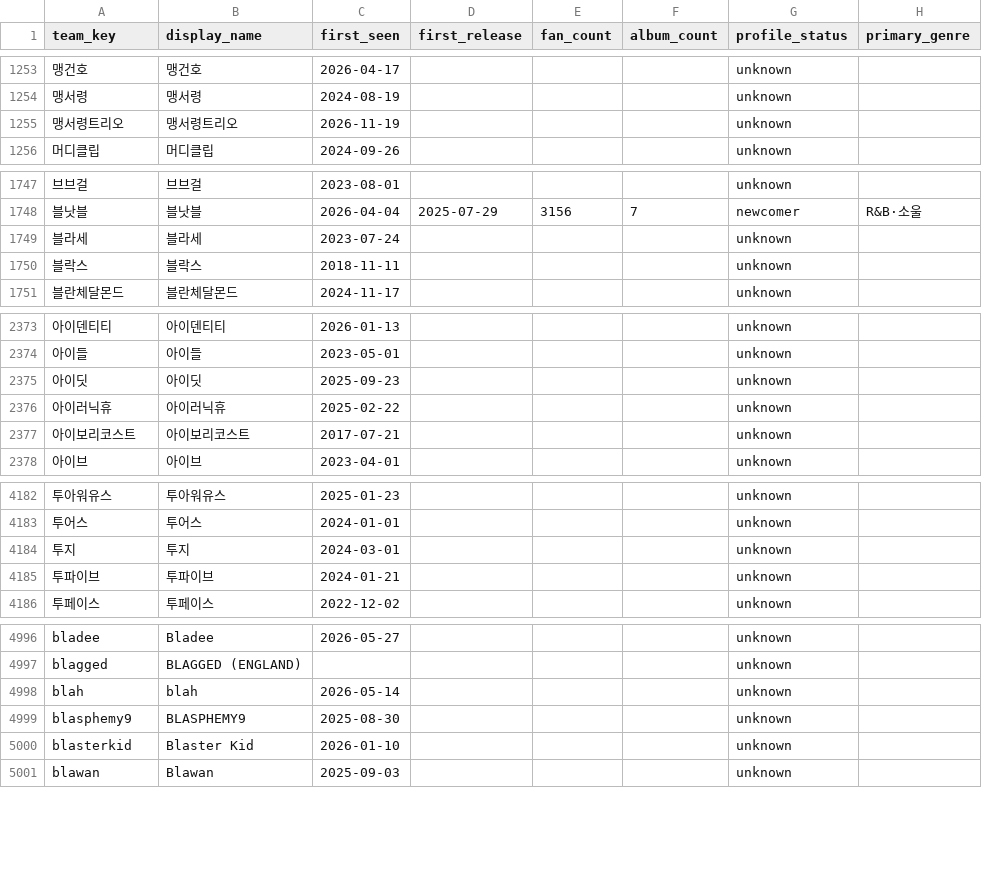
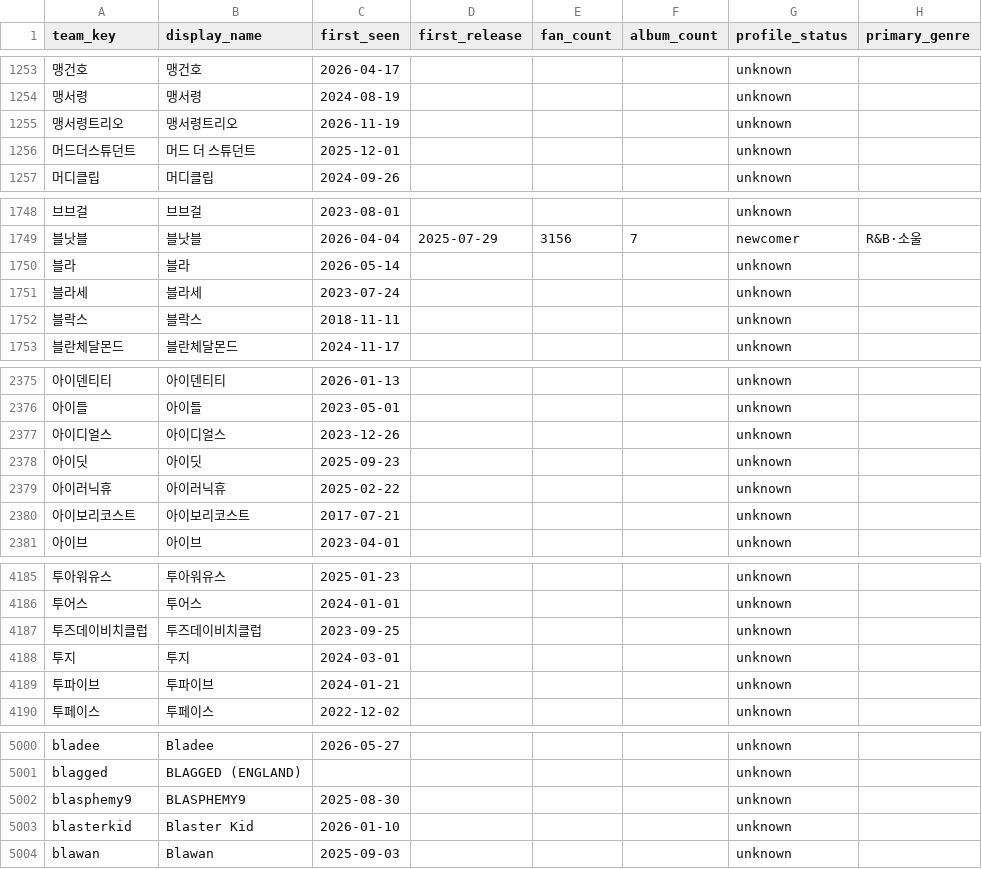
Before and after one commit to leegmyung/crate-digger, a CSV file: docs/lab/data/teams.csv, drawn as a sheet; only a part is shown, gaps mark what is left out; the diff covers the shown part only.

Commit message:
refactor: 팀 키를 연결표(ref.artist_xref) 기준 team_key로 통일 — 분석 SQL·backtrace·랩 데이터 (잘못 합쳐지던 별칭 풀림, 백테스트 PG·랩 숫자 일치)

```diff
--- a/docs/lab/data/teams.csv
+++ b/docs/lab/data/teams.csv
@@ -1255,2 +1255,3 @@ team_key,display_name,first_seen,first_release,fan_count,album_count,profile_sta
 맹서령트리오,맹서령트리오,2026-11-19,,,,unknown,
+머드더스튜던트,머드 더 스튜던트,2025-12-01,,,,unknown,
 머디클립,머디클립,2024-09-26,,,,unknown,
@@ -1748,2 +1749,3 @@ team_key,display_name,first_seen,first_release,fan_count,album_count,profile_sta
 블낫블,블낫블,2026-04-04,2025-07-29,3156,7,newcomer,R&B·소울
+블라,블라,2026-05-14,,,,unknown,
 블라세,블라세,2023-07-24,,,,unknown,
@@ -2374,2 +2376,3 @@ team_key,display_name,first_seen,first_release,fan_count,album_count,profile_sta
 아이들,아이들,2023-05-01,,,,unknown,
+아이디얼스,아이디얼스,2023-12-26,,,,unknown,
 아이딧,아이딧,2025-09-23,,,,unknown,
@@ -4183,2 +4186,3 @@ team_key,display_name,first_seen,first_release,fan_count,album_count,profile_sta
 투어스,투어스,2024-01-01,,,,unknown,
+투즈데이비치클럽,투즈데이비치클럽,2023-09-25,,,,unknown,
 투지,투지,2024-03-01,,,,unknown,
@@ -4997,3 +5001,2 @@ bladee,Bladee,2026-05-27,,,,unknown,
 blagged,BLAGGED (ENGLAND),,,,,unknown,
-blah,blah,2026-05-14,,,,unknown,
 blasphemy9,BLASPHEMY9,2025-08-30,,,,unknown,
```
Also changed, not shown: 3 removed rows and 2 edited cells elsewhere in this file, 19 other files.
